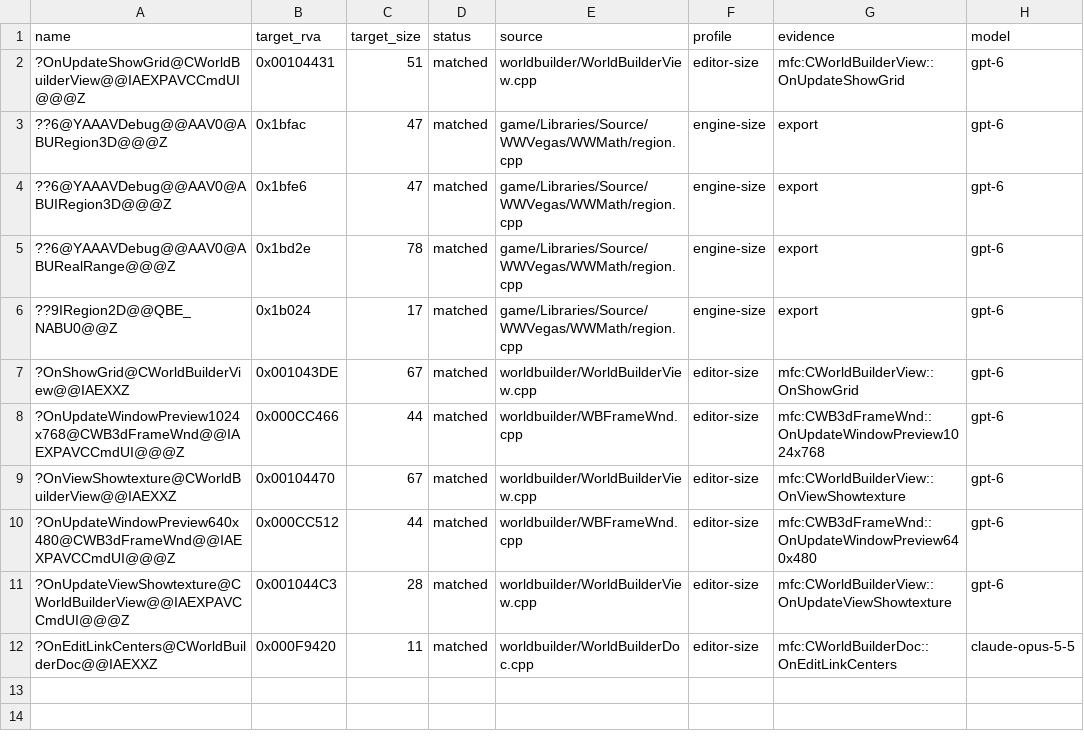
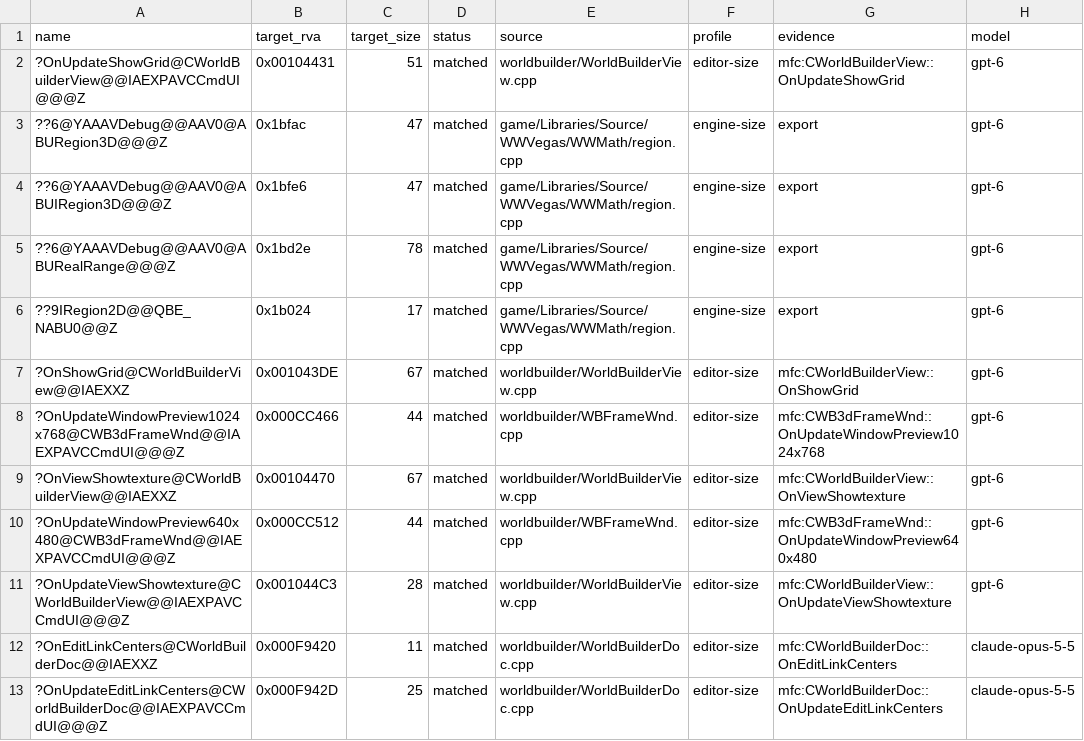
Before and after one commit to AA-plus/Open-BFME-1, a CSV file: targets/worldbuilder/reverse/functions.csv, drawn as a sheet; the diff names each change by its address in the sheet, - before the commit and + after, or states it on an @@ line.

Commit message:
WorldBuilder: match CWorldBuilderDoc::OnUpdateEditLinkCenters (25 B at 0x000F942D)

```diff
--- a/targets/worldbuilder/reverse/functions.csv
+++ b/targets/worldbuilder/reverse/functions.csv
+row 13: ?OnUpdateEditLinkCenters@CWorldBuilderDoc@@IAEXPAVCCmdUI@@@Z | 0x000F942D | 25 | matched | worldbuilder/WorldBuilderDoc.cpp | editor-size | mfc:CWorldBuilderDoc::OnUpdateEditLinkCenters | claude-opus-5-5
```
Also changed, not shown: 1 other file.
